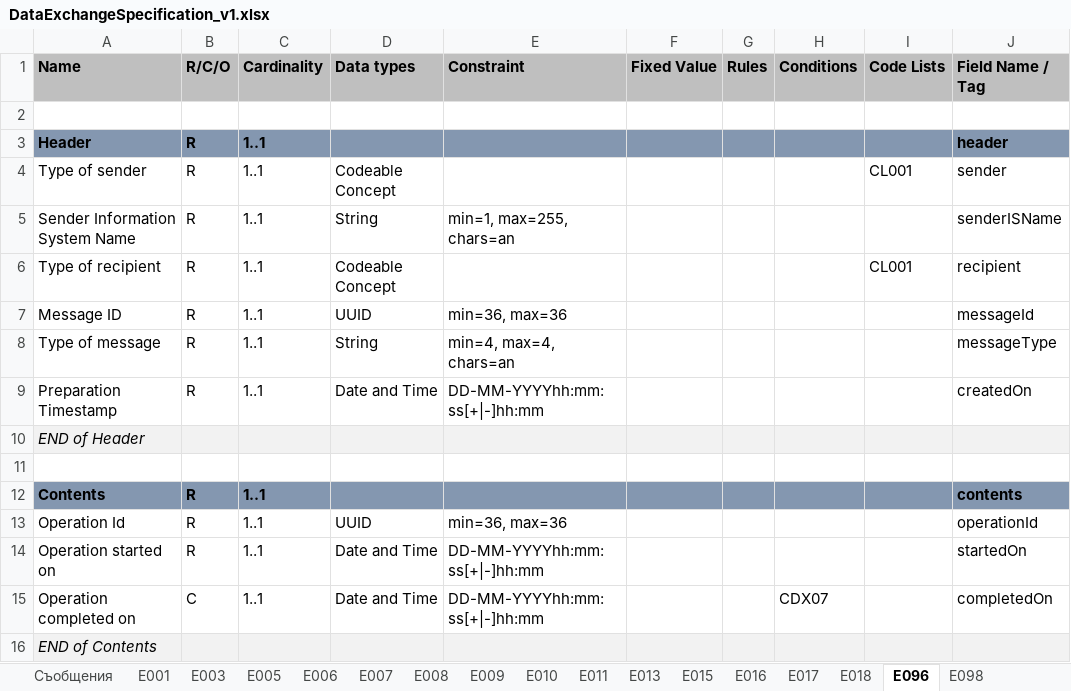
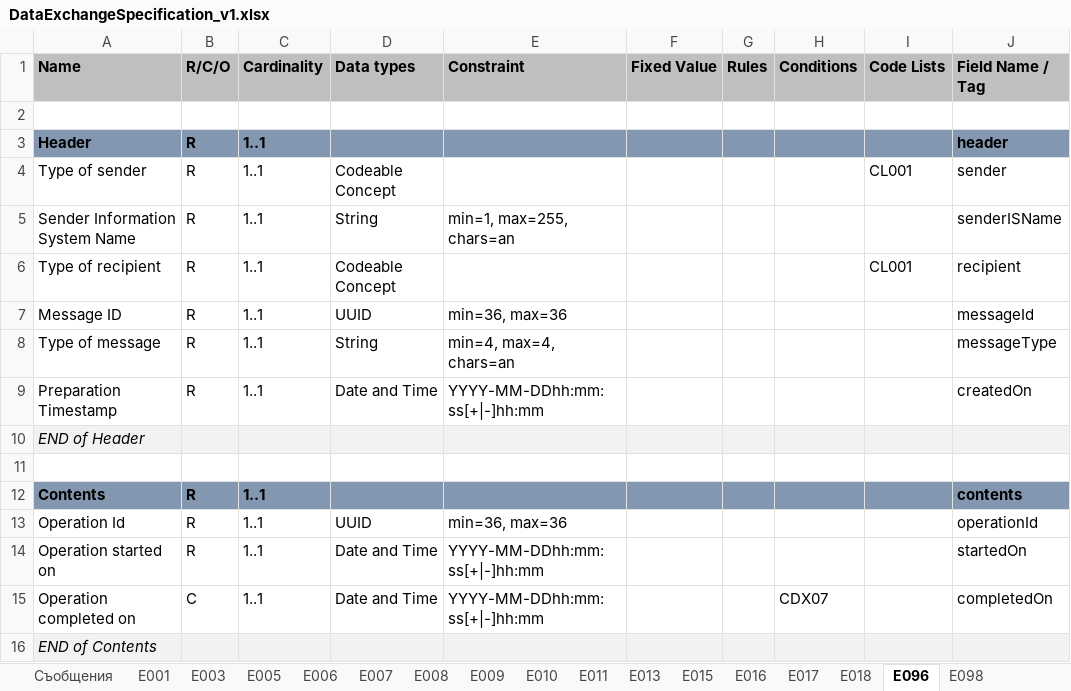
Before and after one commit to governmentbg/e-poverty, an Excel workbook: documentation/integrations/DataExchangeSpecification_v1.xlsx, sheet E096, drawn as a sheet; only a part is shown; values as stored, in another font and other column widths than the file's, no borders; the diff names each change by its address in the sheet, - before the commit and + after, or states it on an @@ line.

```diff
--- a/documentation/integrations/DataExchangeSpecification_v1.xlsx (sheet E096)
+++ b/documentation/integrations/DataExchangeSpecification_v1.xlsx (sheet E096)
-E9 (Constraint): DD-MM-YYYYhh:mm:ss[+|-]hh:mm
+E9 (Constraint): YYYY-MM-DDhh:mm:ss[+|-]hh:mm
-E14:E15 (Constraint): DD-MM-YYYYhh:mm:ss[+|-]hh:mm
+E14:E15 (Constraint): YYYY-MM-DDhh:mm:ss[+|-]hh:mm
```
Also changed, not shown: sheet E015, sheet E008, sheet E005, sheet E009, sheet E003, sheet E016, 9 more sheets, 33 other files.
